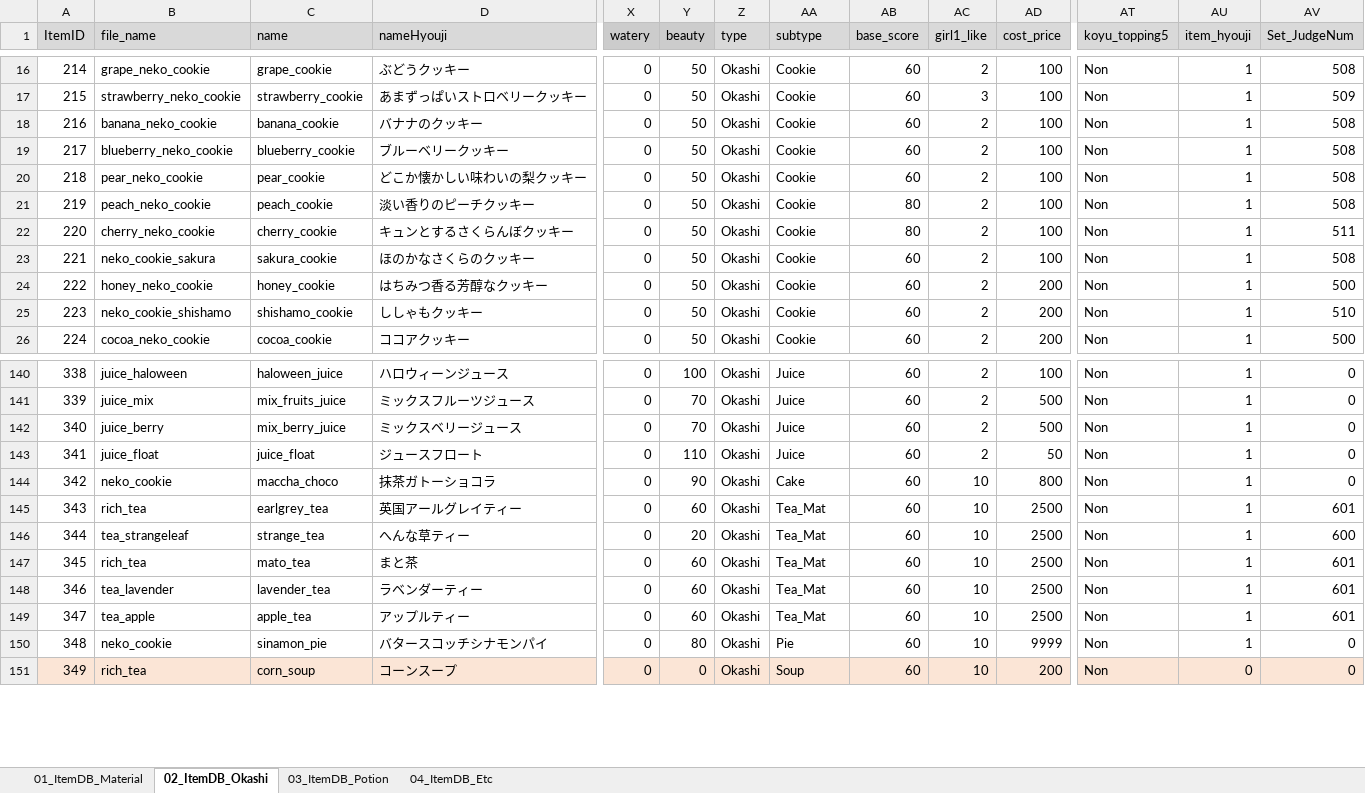
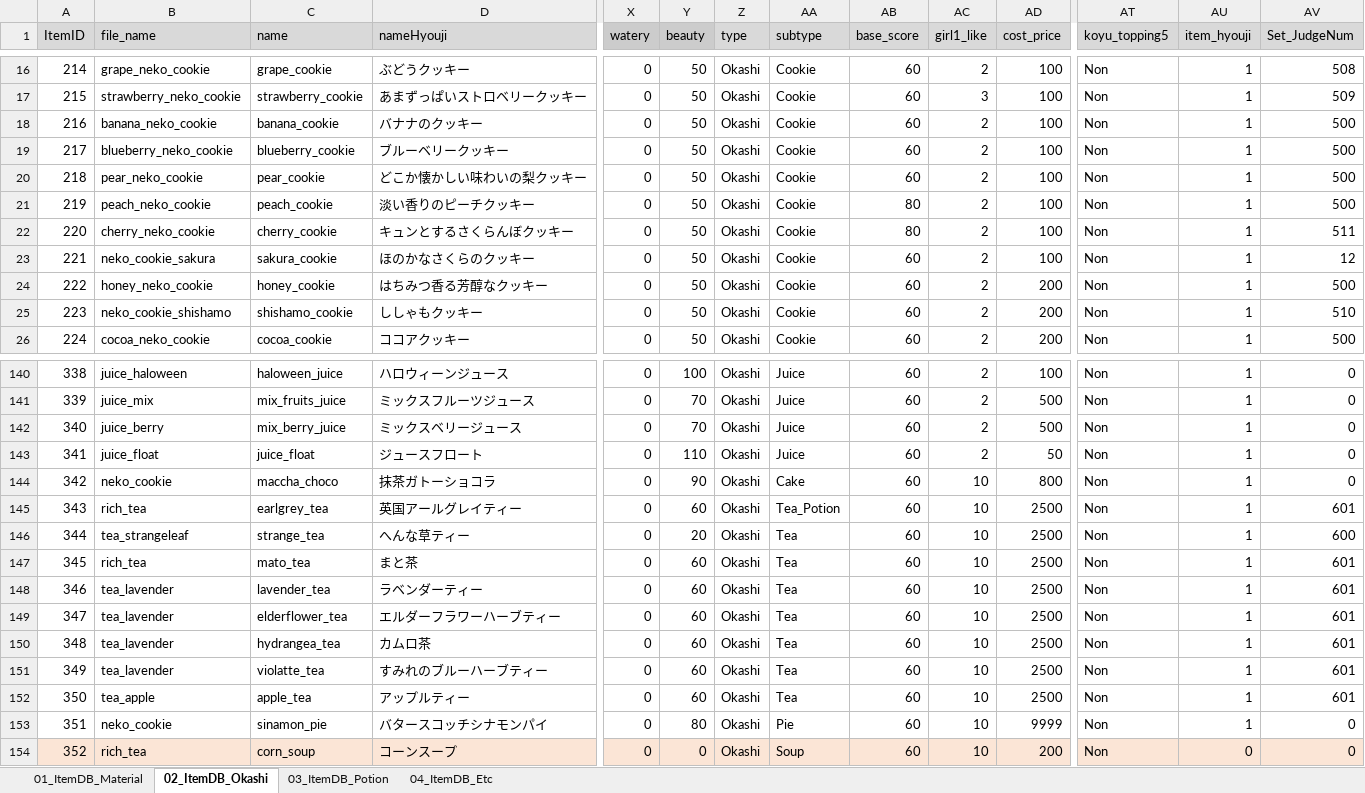
Before and after one commit to matoarita/Okashi_Atlier2, an Excel workbook: Assets/Excel_Data/Entity_ItemDataBase.xlsx, sheet 02_ItemDB_Okashi, drawn as a sheet; only a part is shown, gaps mark what is left out; values as stored, in another font and other column widths than the file's, no borders; addresses are those after the commit; rows hold the shown columns only; the diff names each change by its address in the sheet, - before the commit and + after, or states it on an @@ line.

```diff
--- a/Assets/Excel_Data/Entity_ItemDataBase.xlsx (sheet 02_ItemDB_Okashi)
+++ b/Assets/Excel_Data/Entity_ItemDataBase.xlsx (sheet 02_ItemDB_Okashi)
-AV18:AV21 (Set_JudgeNum): 508
+AV18:AV21 (Set_JudgeNum): 500
-AV23 (Set_JudgeNum): 508
+AV23 (Set_JudgeNum): 12
-AA145 (subtype): Tea_Mat
+AA145 (subtype): Tea_Potion
-AA146:AA148 (subtype): Tea_Mat
+AA146:AA148 (subtype): Tea
+row 149: 347 | tea_lavender | elderflower_tea | エルダーフラワーハーブティー | 0 | 60 | Okashi | Tea | 60 | 10 | 2500 | Non | 1 | 601
+row 150: 348 | tea_lavender | hydrangea_tea | カムロ茶 | 0 | 60 | Okashi | Tea | 60 | 10 | 2500 | Non | 1 | 601
+row 151: 349 | tea_lavender | violatte_tea | すみれのブルーハーブティー | 0 | 60 | Okashi | Tea | 60 | 10 | 2500 | Non | 1 | 601
@@ column A (ItemID) renumbered from row 152 down @@
-AA152 (subtype): Tea_Mat
+AA152 (subtype): Tea
```
Also changed, not shown: sheet 01_ItemDB_Material, Assets/Excel_Data/Entity_GirlLikeSetDataBase.xlsx, Assets/Excel_Data/Entity_compoItemDataBase.xlsx, 42 other files.
